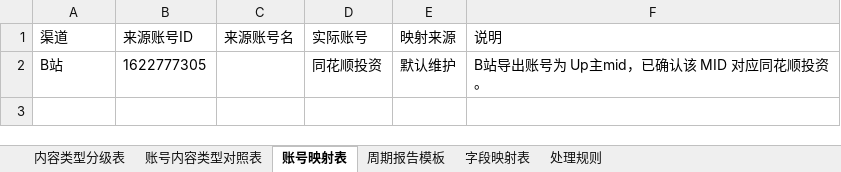
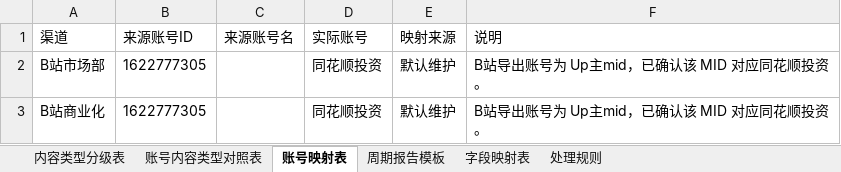
Before and after one commit to emmmdty/ops-data-workflow, an Excel workbook: config/reference_tables.xlsx, sheet 账号映射表, drawn as a sheet; values as stored, in another font and other column widths than the file's, no borders; the diff names each change by its address in the sheet, - before the commit and + after, or states it on an @@ line.

```diff
--- a/config/reference_tables.xlsx (sheet 账号映射表)
+++ b/config/reference_tables.xlsx (sheet 账号映射表)
-A2 (渠道): B站
+A2 (渠道): B站市场部
+row 3: B站商业化 | 1622777305 |  | 同花顺投资 | 默认维护 | B站导出账号为 Up主mid，已确认该 MID 对应同花顺投资。
```
Also changed, not shown: sheet 内容类型分级表, 25 other files.
